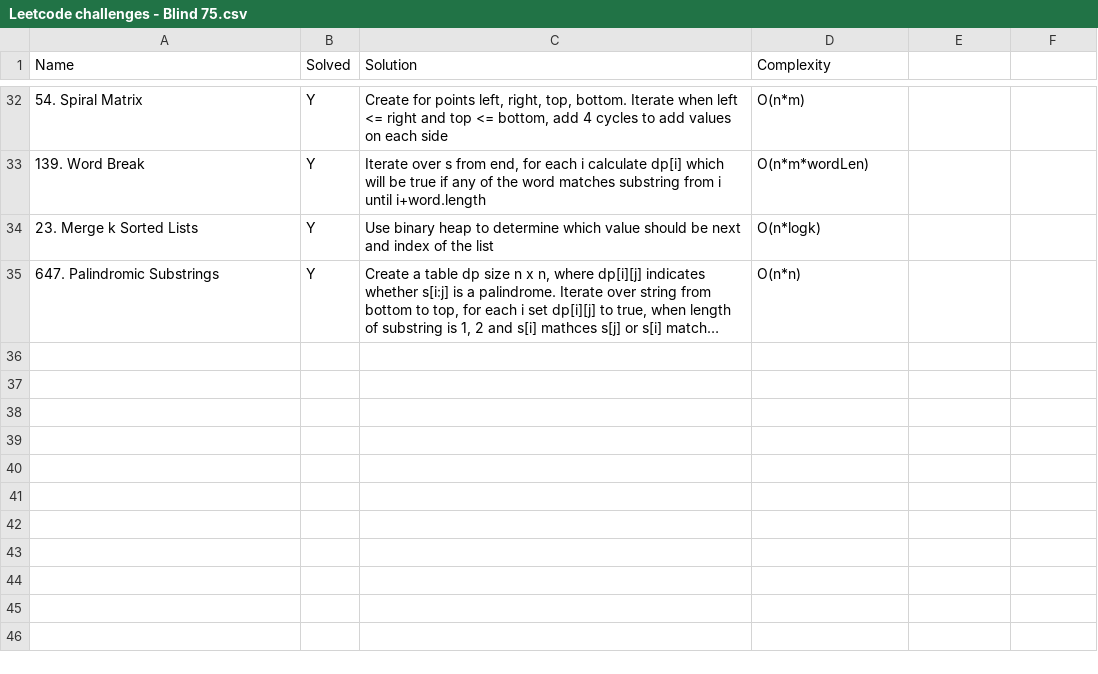
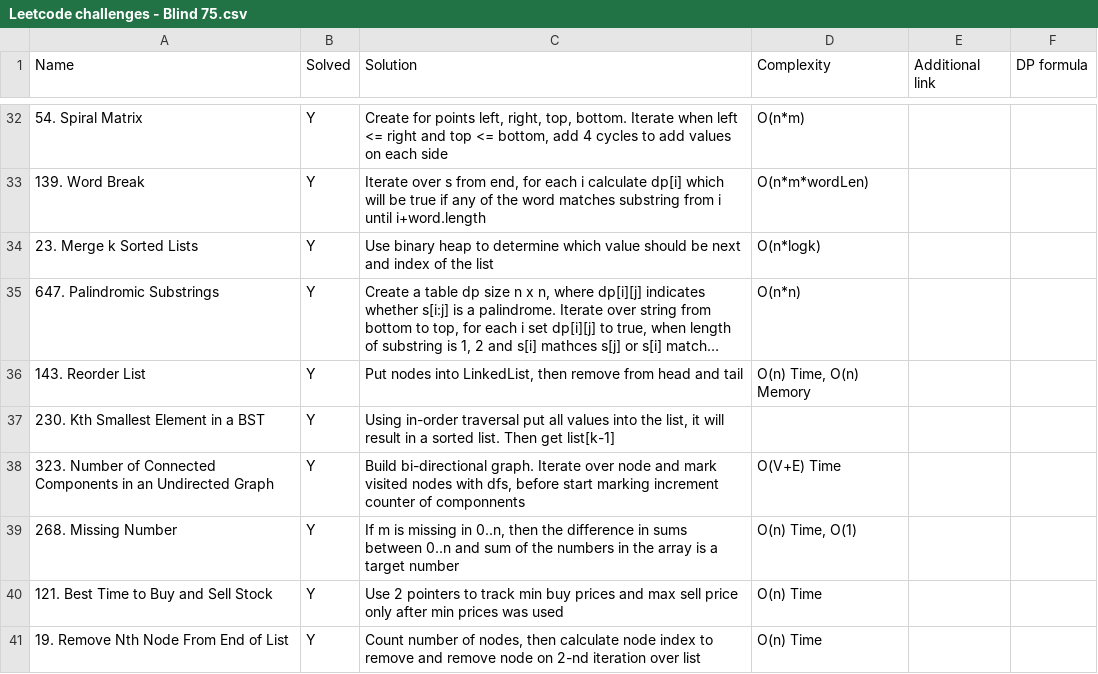
Before and after one commit to aivanovski/leetcode-notes, a CSV file: Leetcode challenges - Blind 75.csv, drawn as a sheet; only a part is shown, gaps mark what is left out; long unchanged cells end in …; the diff covers the shown part only; the diff names each change by its address in the sheet, - before the commit and + after, or states it on an @@ line.

Commit message:
Update blind 75 list

```diff
--- a/Leetcode challenges - Blind 75.csv
+++ b/Leetcode challenges - Blind 75.csv
-E1: (empty)
+E1: Additional link
-F1: (empty)
+F1: DP formula
+row 36: 143. Reorder List | Y | Put nodes into LinkedList, then remove from head and tail | O(n) Time, O(n) Memory
+row 37: 230. Kth Smallest Element in a BST | Y | Using in-order traversal put all values into the list, it will result in a sorted list. Then get list[k-1]
+row 38: 323. Number of Connected Components in an Undirected Graph | Y | Build bi-directional graph. Iterate over node and mark visited nodes with dfs, before start marking increment counter of componnents | O(V+E) Time
+row 39: 268. Missing Number | Y | If m is missing in 0..n, then the difference in sums between 0..n and sum of the numbers in the array is a target number | O(n) Time, O(1)
+row 40: 121. Best Time to Buy and Sell Stock | Y | Use 2 pointers to track min buy prices and max sell price only after min prices was used | O(n) Time
+row 41: 19. Remove Nth Node From End of List | Y | Count number of nodes, then calculate node index to remove and remove node on 2-nd iteration over list | O(n) Time
```
Also changed, not shown: 6 added rows and 6 edited cells elsewhere in this file.
